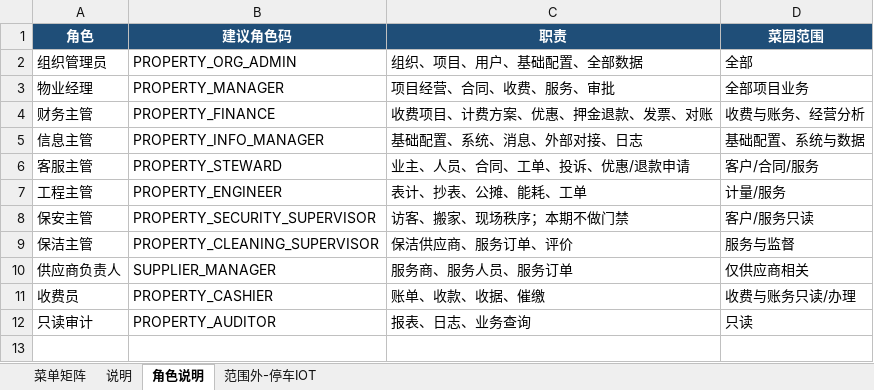
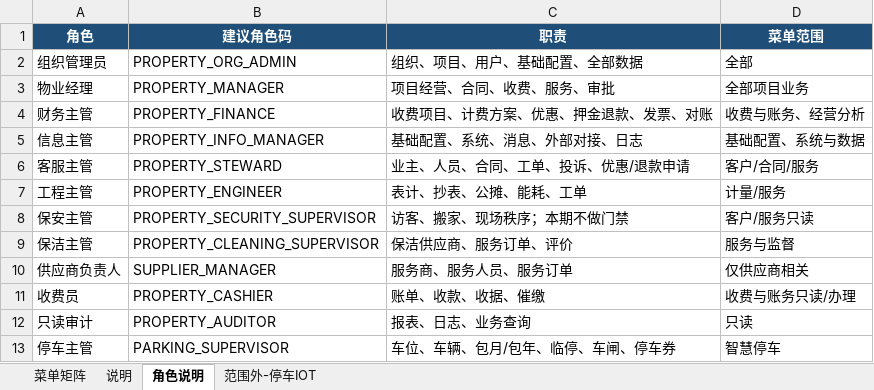
Before and after one commit to lonniehz2/bp_platform_v2, an Excel workbook: 智慧物业需求/智慧物业V1菜单-路由-页面-权限-复用对照表.xlsx, sheet 角色说明, drawn as a sheet; values as stored, in another font and other column widths than the file's, no borders; the diff names each change by its address in the sheet, - before the commit and + after, or states it on an @@ line.

Commit message:
docs: finalize smart parking, project contract and audit decisions

```diff
--- a/智慧物业需求/智慧物业V1菜单-路由-页面-权限-复用对照表.xlsx (sheet 角色说明)
+++ b/智慧物业需求/智慧物业V1菜单-路由-页面-权限-复用对照表.xlsx (sheet 角色说明)
-D1: 菜园范围
+D1: 菜单范围
+row 13: 停车主管 | PARKING_SUPERVISOR | 车位、车辆、包月/包年、临停、车闸、停车券 | 智慧停车
```
Also changed, not shown: sheet 菜单矩阵, sheet 说明, sheet 范围外-停车IOT, 3 other files.
